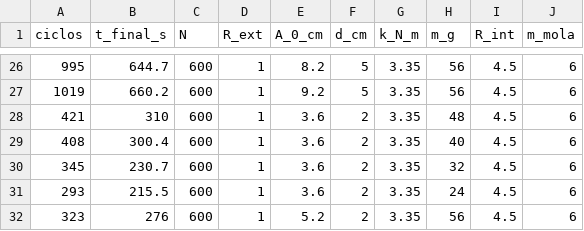
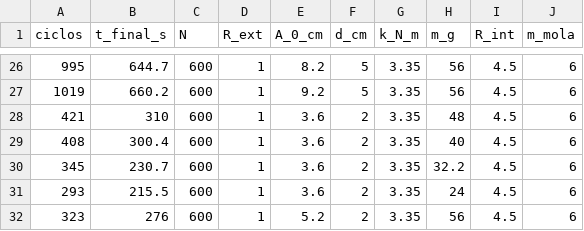
Before and after one commit to pdlmachado/Herbrand, a CSV file: Experimento/Amortecimento/dados_gerais.csv, drawn as a sheet; only a part is shown, gaps mark what is left out.

Commit message:
Fix value in dados_gerais.csv for index 345
Updated the last value in the row with index 345 from 32 to 32.2.

```diff
--- a/Experimento/Amortecimento/dados_gerais.csv
+++ b/Experimento/Amortecimento/dados_gerais.csv
@@ -29,3 +29,3 @@ ciclos,t_final_s,N,R_ext,A_0_cm,d_cm,k_N_m,m_g,R_int,m_mola
 408,300.4,600,1,3.6,2,3.35,40,4.5,6
-345,230.7,600,1,3.6,2,3.35,32,4.5,6
+345,230.7,600,1,3.6,2,3.35,32.2,4.5,6
 293,215.5,600,1,3.6,2,3.35,24,4.5,6
```
